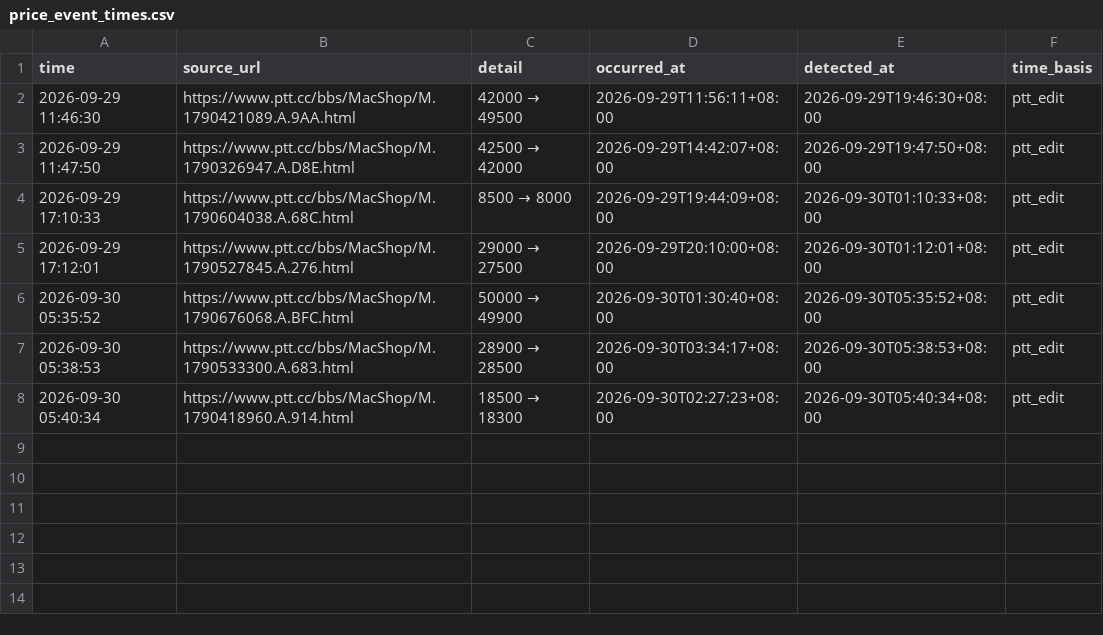
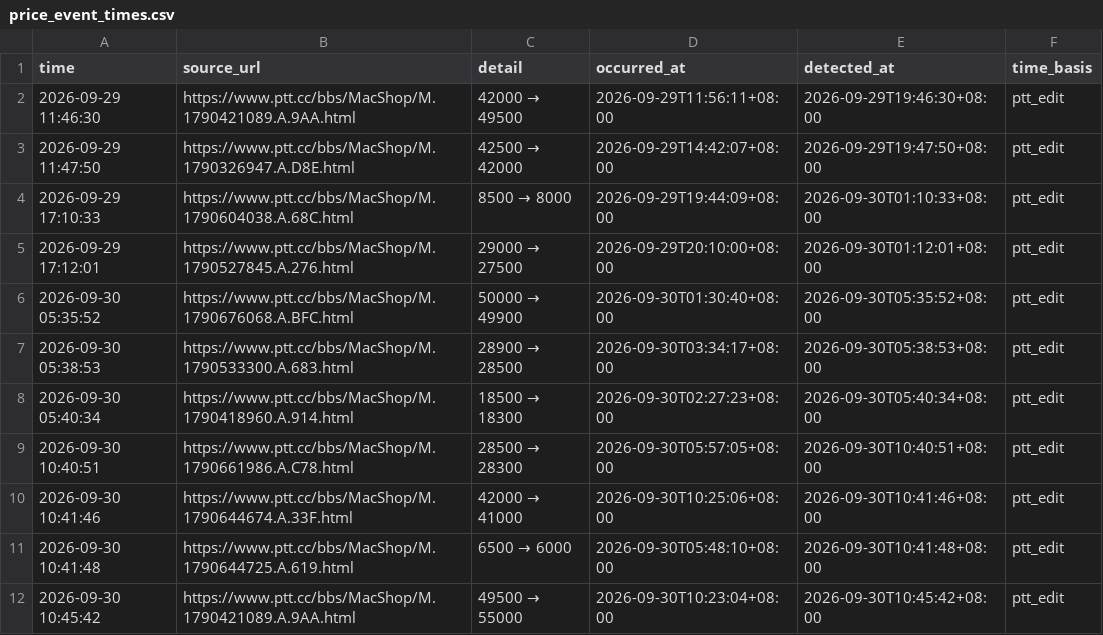
Before and after one commit to iPliny/ptt-iphone-tracker, a CSV file: data/price_event_times.csv, drawn as a sheet; the diff names each change by its address in the sheet, - before the commit and + after, or states it on an @@ line.

```diff
--- a/data/price_event_times.csv
+++ b/data/price_event_times.csv
+row 9: 2026-09-30 10:40:51 | https://www.ptt.cc/bbs/MacShop/M.1790661986.A.C78.html | 28500 → 28300 | 2026-09-30T05:57:05+08:00 | 2026-09-30T10:40:51+08:00 | ptt_edit
+row 10: 2026-09-30 10:41:46 | https://www.ptt.cc/bbs/MacShop/M.1790644674.A.33F.html | 42000 → 41000 | 2026-09-30T10:25:06+08:00 | 2026-09-30T10:41:46+08:00 | ptt_edit
+row 11: 2026-09-30 10:41:48 | https://www.ptt.cc/bbs/MacShop/M.1790644725.A.619.html | 6500 → 6000 | 2026-09-30T05:48:10+08:00 | 2026-09-30T10:41:48+08:00 | ptt_edit
+row 12: 2026-09-30 10:45:42 | https://www.ptt.cc/bbs/MacShop/M.1790421089.A.9AA.html | 49500 → 55000 | 2026-09-30T10:23:04+08:00 | 2026-09-30T10:45:42+08:00 | ptt_edit
```
Also changed, not shown: data/events.csv, data/listings.csv, 1 other file.
